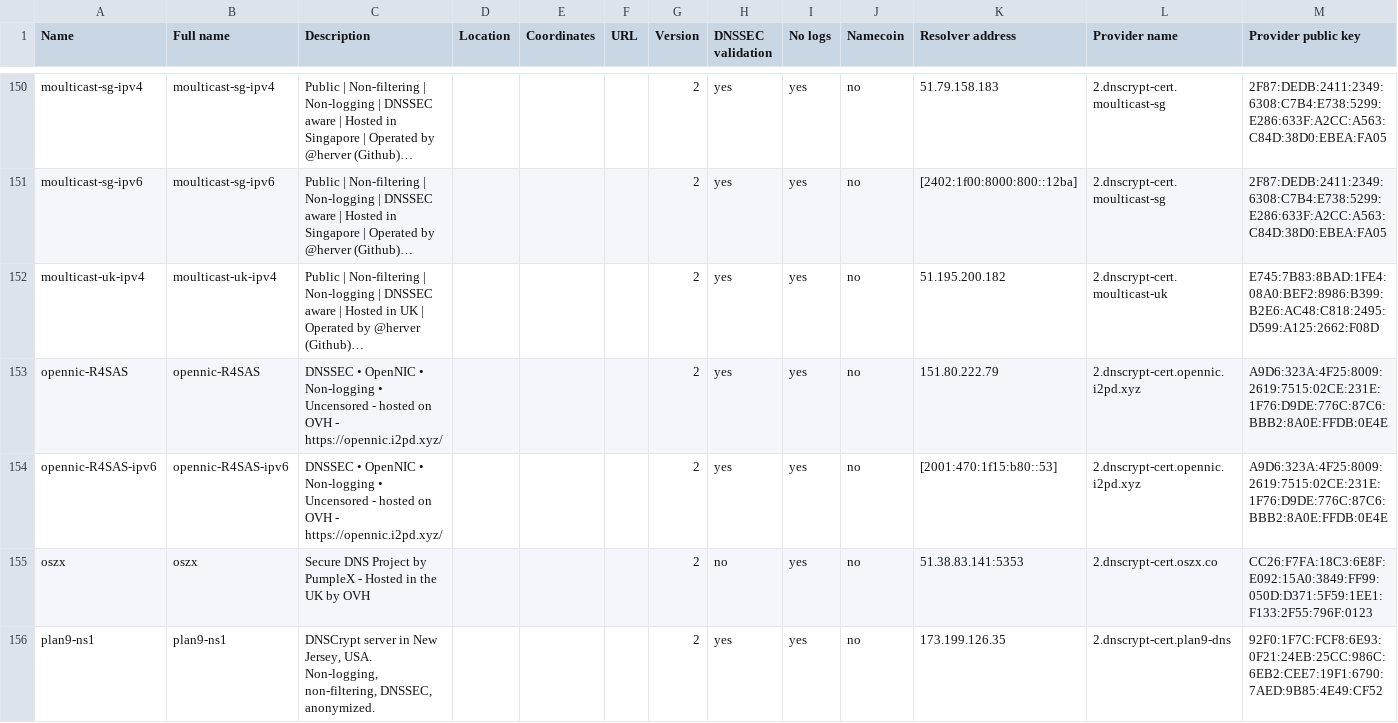
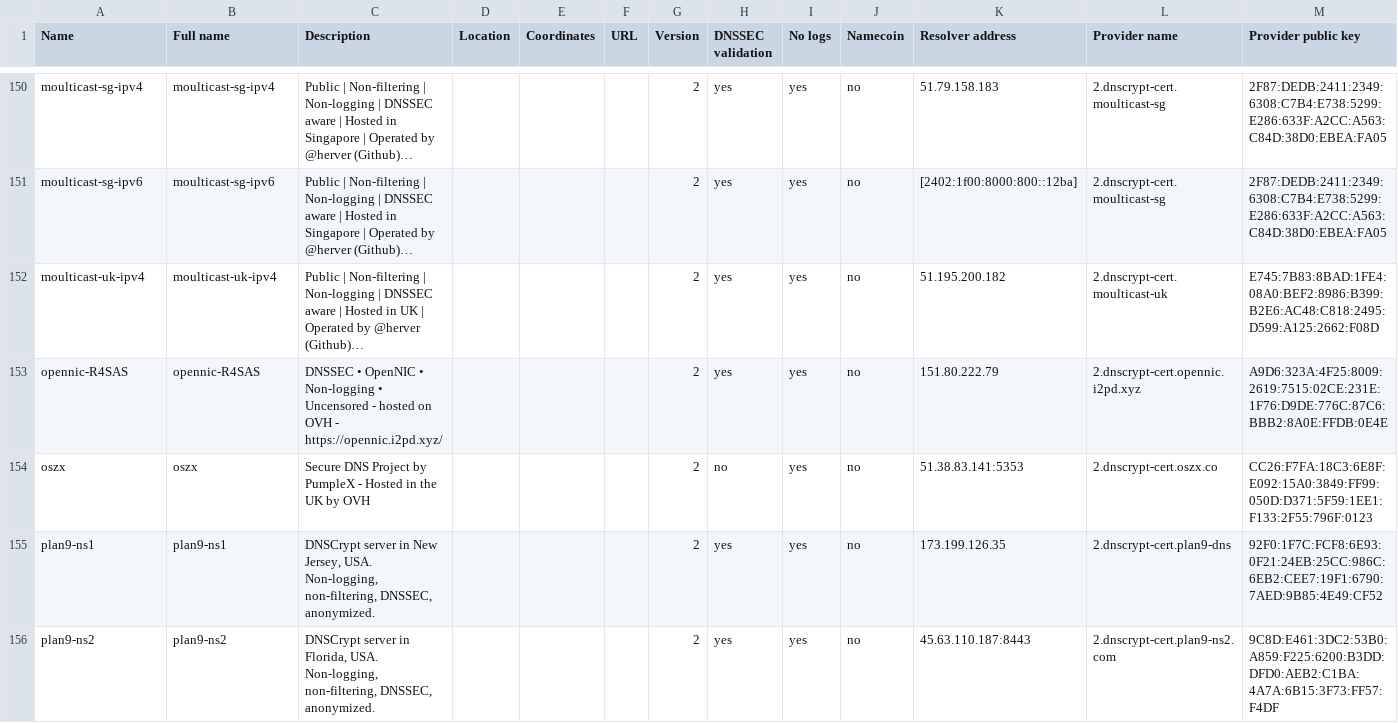
Before and after one commit to DNSCrypt/dnscrypt-resolvers, a CSV file: v1/dnscrypt-resolvers.csv, drawn as a sheet; only a part is shown, gaps mark what is left out; the shorter side is filled out with more unchanged rows; long unchanged cells end in …; rows hold the shown columns only; the diff names each change by its address in the sheet, - before the commit and + after, or states it on an @@ line.

```diff
--- a/v1/dnscrypt-resolvers.csv
+++ b/v1/dnscrypt-resolvers.csv
-row 154: opennic-R4SAS-ipv6 | opennic-R4SAS-ipv6 | DNSSEC • OpenNIC • Non-logging • Uncensored - hosted on OVH - https://opennic.i2pd.xyz/ |  |  |  | 2 | yes | yes | no | [2001:470:1f15:b80::53] | 2.dnscrypt-cert.opennic.i2pd.xyz | A9D6:323A:4F25:8009:2619:7515:02CE:231E:1F76:D9DE:776C:87C6:BBB2:8A0E:FFDB:0E4E
```
Also changed, not shown: 9 other files.
